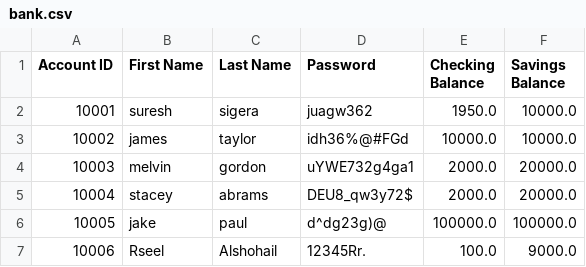
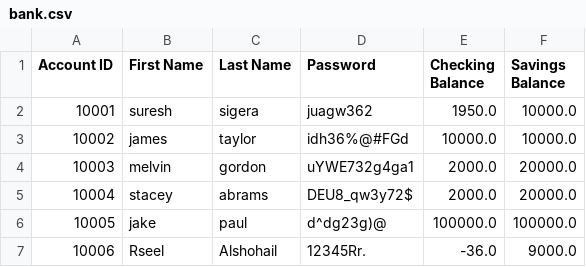
Before and after one commit to Rseelalshohail/Python_Banking_App, a CSV file: bank.csv, drawn as a sheet.

```diff
--- a/bank.csv
+++ b/bank.csv
@@ -6,2 +6,2 @@ Account ID;First Name;Last Name;Password;Checking Balance;Savings Balance
 10005;jake;paul;d^dg23g)@;100000.0;100000.0
-10006;Rseel;Alshohail;12345Rr.;100.0;9000.0
+10006;Rseel;Alshohail;12345Rr.;-36.0;9000.0
```
Also changed, not shown: transactions.csv, 1 other file.
